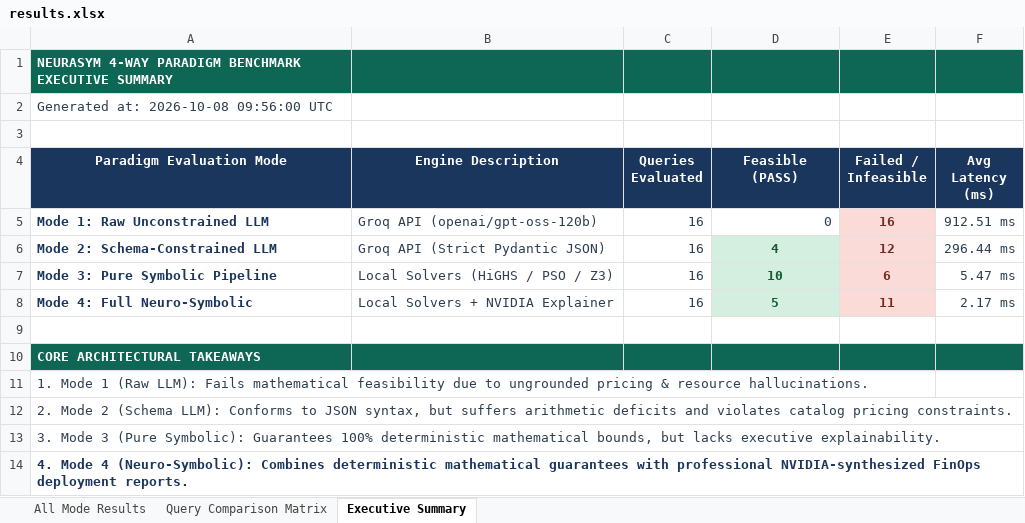
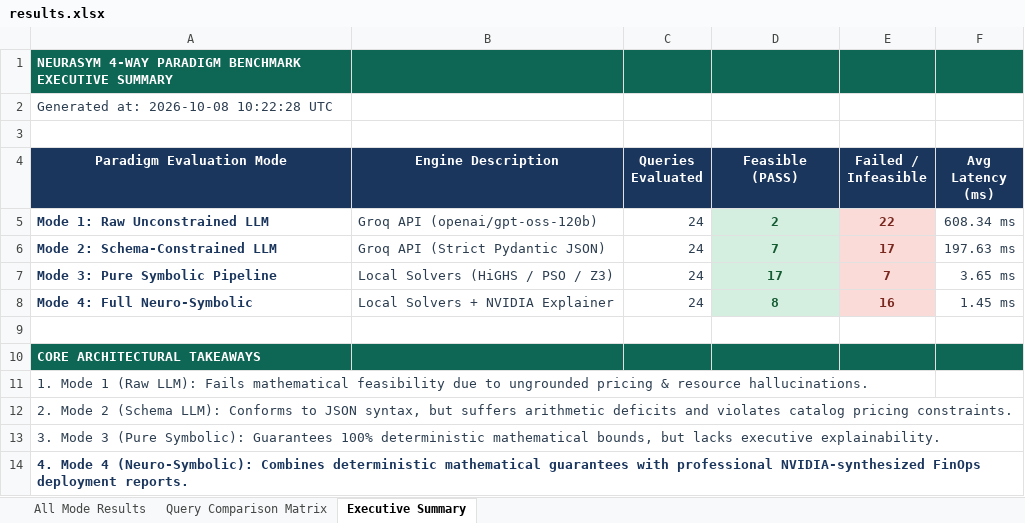
Before and after one commit to Aryasurya12/neuro-symbolic-orchestrator, an Excel workbook: results.xlsx, sheet Executive Summary, drawn as a sheet; values as stored, in another font and other column widths than the file's, no borders; the diff names each change by its address in the sheet, - before the commit and + after, or states it on an @@ line.

```diff
--- a/results.xlsx (sheet Executive Summary)
+++ b/results.xlsx (sheet Executive Summary)
-A2 (Paradigm Evaluation Mode): Generated at: 2026-10-08 09:56:00 UTC
+A2 (Paradigm Evaluation Mode): Generated at: 2026-10-08 10:22:28 UTC
-C5:C8 (Queries Evaluated): 16
+C5:C8 (Queries Evaluated): 24
-D5 (Feasible (PASS)): 0
+D5 (Feasible (PASS)): 2
@@ D5 fill: none → #D4EFDF, bold: off → on, text colour: #2C3E50 → #145A32, alignment: right → center @@
-E5 (Failed / Infeasible): 16
+E5 (Failed / Infeasible): 22
-F5 (Avg Latency (ms)): 912.51 ms
+F5 (Avg Latency (ms)): 608.34 ms
-D6 (Feasible (PASS)): 4
+D6 (Feasible (PASS)): 7
-E6 (Failed / Infeasible): 12
+E6 (Failed / Infeasible): 17
-F6 (Avg Latency (ms)): 296.44 ms
+F6 (Avg Latency (ms)): 197.63 ms
-D7 (Feasible (PASS)): 10
+D7 (Feasible (PASS)): 17
-E7 (Failed / Infeasible): 6
+E7 (Failed / Infeasible): 7
-F7 (Avg Latency (ms)): 5.47 ms
+F7 (Avg Latency (ms)): 3.65 ms
-D8 (Feasible (PASS)): 5
+D8 (Feasible (PASS)): 8
-E8 (Failed / Infeasible): 11
+E8 (Failed / Infeasible): 16
-F8 (Avg Latency (ms)): 2.17 ms
+F8 (Avg Latency (ms)): 1.45 ms
```
Also changed, not shown: sheet All Mode Results, sheet Query Comparison Matrix, 4 other files.
